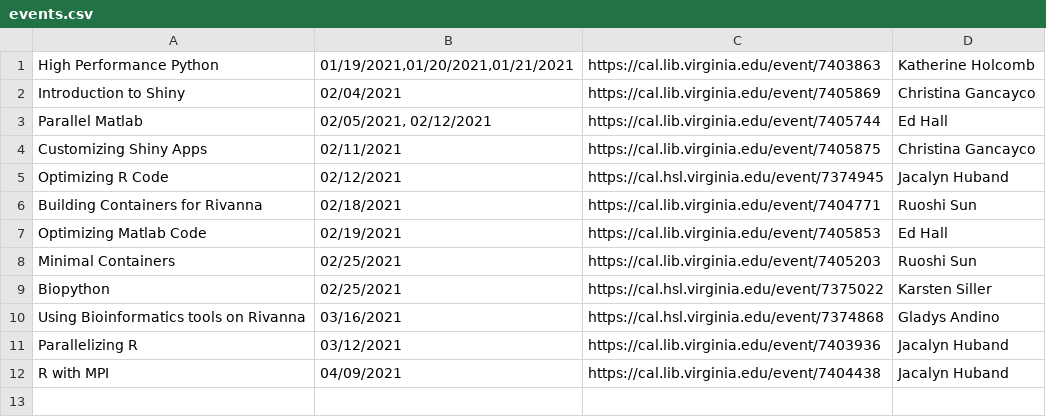
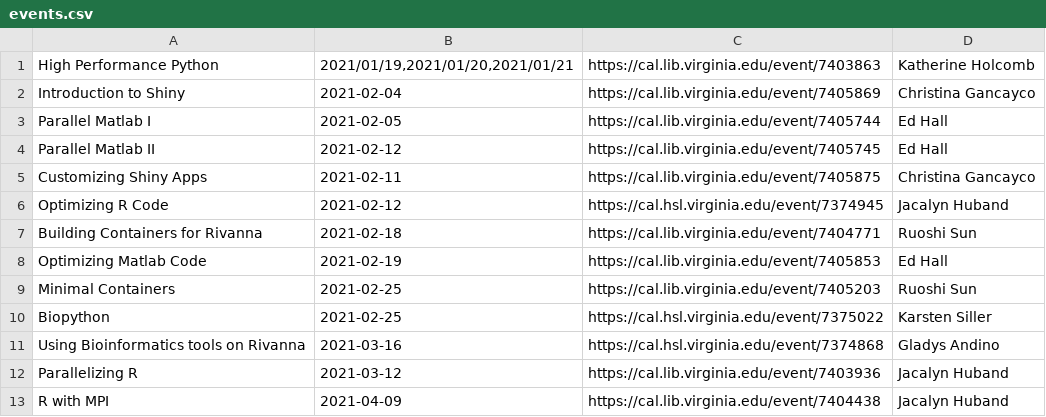
Before and after one commit to uvarc/rc-website, a CSV file: static/data/events.csv, drawn as a sheet.

Commit message:
updated Matlab link

```diff
--- a/static/data/events.csv
+++ b/static/data/events.csv
@@ -1,12 +1,13 @@
-"High Performance Python","01/19/2021,01/20/2021,01/21/2021","https://cal.lib.virginia.edu/event/7403863","Katherine Holcomb"
-"Introduction to Shiny","02/04/2021","https://cal.lib.virginia.edu/event/7405869","Christina Gancayco"
-"Parallel Matlab","02/05/2021, 02/12/2021","https://cal.lib.virginia.edu/event/7405744","Ed Hall"
-"Customizing Shiny Apps","02/11/2021","https://cal.lib.virginia.edu/event/7405875","Christina Gancayco"
-"Optimizing R Code","02/12/2021","https://cal.hsl.virginia.edu/event/7374945","Jacalyn Huband"
-"Building Containers for Rivanna","02/18/2021","https://cal.lib.virginia.edu/event/7404771","Ruoshi Sun"
-"Optimizing Matlab Code","02/19/2021","https://cal.lib.virginia.edu/event/7405853","Ed Hall"
-"Minimal Containers","02/25/2021","https://cal.lib.virginia.edu/event/7405203","Ruoshi Sun"
-"Biopython","02/25/2021","https://cal.hsl.virginia.edu/event/7375022","Karsten Siller"
-"Using Bioinformatics tools on Rivanna","03/16/2021","https://cal.hsl.virginia.edu/event/7374868","Gladys Andino"
-"Parallelizing R","03/12/2021","https://cal.lib.virginia.edu/event/7403936","Jacalyn Huband"
-"R with MPI","04/09/2021","https://cal.lib.virginia.edu/event/7404438","Jacalyn Huband"
+"High Performance Python","2021/01/19,2021/01/20,2021/01/21","https://cal.lib.virginia.edu/event/7403863","Katherine Holcomb"
+"Introduction to Shiny","2021-02-04","https://cal.lib.virginia.edu/event/7405869","Christina Gancayco"
+"Parallel Matlab I","2021-02-05","https://cal.lib.virginia.edu/event/7405744","Ed Hall"
+"Parallel Matlab II","2021-02-12","https://cal.lib.virginia.edu/event/7405745","Ed Hall"
+"Customizing Shiny Apps","2021-02-11","https://cal.lib.virginia.edu/event/7405875","Christina Gancayco"
+"Optimizing R Code","2021-02-12","https://cal.hsl.virginia.edu/event/7374945","Jacalyn Huband"
+"Building Containers for Rivanna","2021-02-18","https://cal.lib.virginia.edu/event/7404771","Ruoshi Sun"
+"Optimizing Matlab Code","2021-02-19","https://cal.lib.virginia.edu/event/7405853","Ed Hall"
+"Minimal Containers","2021-02-25","https://cal.lib.virginia.edu/event/7405203","Ruoshi Sun"
+"Biopython","2021-02-25","https://cal.hsl.virginia.edu/event/7375022","Karsten Siller"
+"Using Bioinformatics tools on Rivanna","2021-03-16","https://cal.hsl.virginia.edu/event/7374868","Gladys Andino"
+"Parallelizing R","2021-03-12","https://cal.lib.virginia.edu/event/7403936","Jacalyn Huband"
+"R with MPI","2021-04-09","https://cal.lib.virginia.edu/event/7404438","Jacalyn Huband"
```
